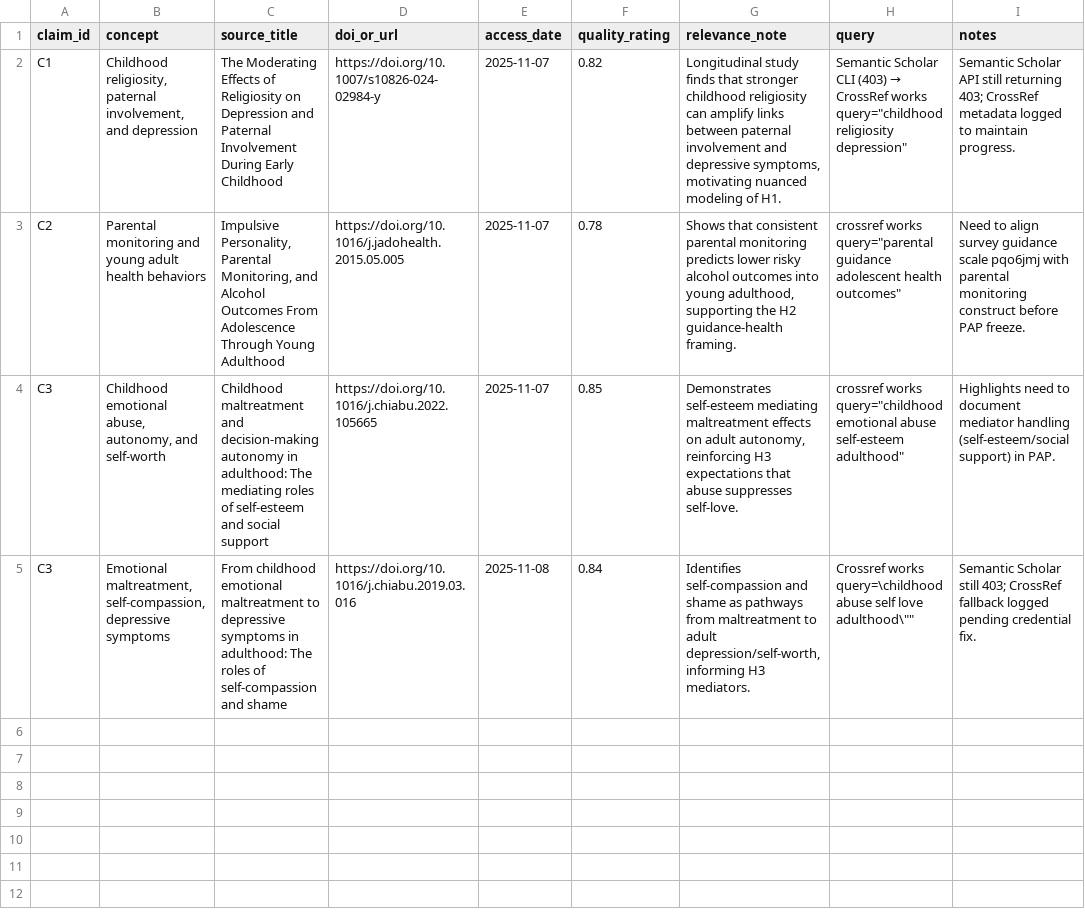
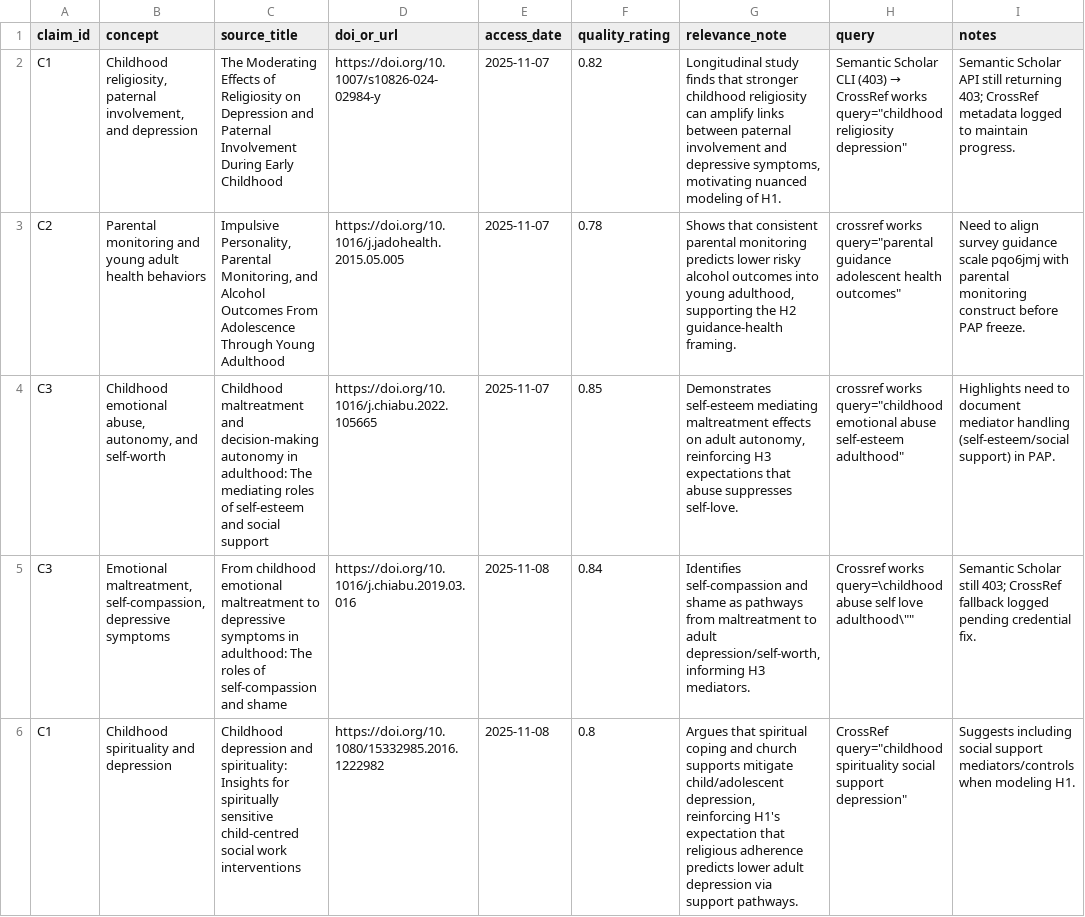
Before and after one commit to whp-wessel/ai_scientist, a CSV file: experiment_4b_aella_extensive_direct_edits_not_json/lit/evidence_map.csv, drawn as a sheet; the diff names each change by its address in the sheet, - before the commit and + after, or states it on an @@ line.

```diff
--- a/experiment_4b_aella_extensive_direct_edits_not_json/lit/evidence_map.csv
+++ b/experiment_4b_aella_extensive_direct_edits_not_json/lit/evidence_map.csv
+row 6: C1 | Childhood spirituality and depression | Childhood depression and spirituality: Insights for spiritually sensitive child-centred social work interventions | https://doi.org/10.1080/15332985.2016.1222982 | 2025-11-08 | 0.8 | Argues that spiritual coping and church supports mitigate child/adolescent depression, reinforcing H1's expectation that religious adherence predicts lower adult depression via support pathways. | CrossRef query="childhood spirituality social support depression" | Suggests including social support mediators/controls when modeling H1.
```
Also changed, not shown: experiment_4b_aella_extensive_direct_edits_not_json/analysis/decision_log.csv, experiment_5a_aella_minimal_gpt-5_not_codex/analysis/decision_log.csv, 35 other files.
